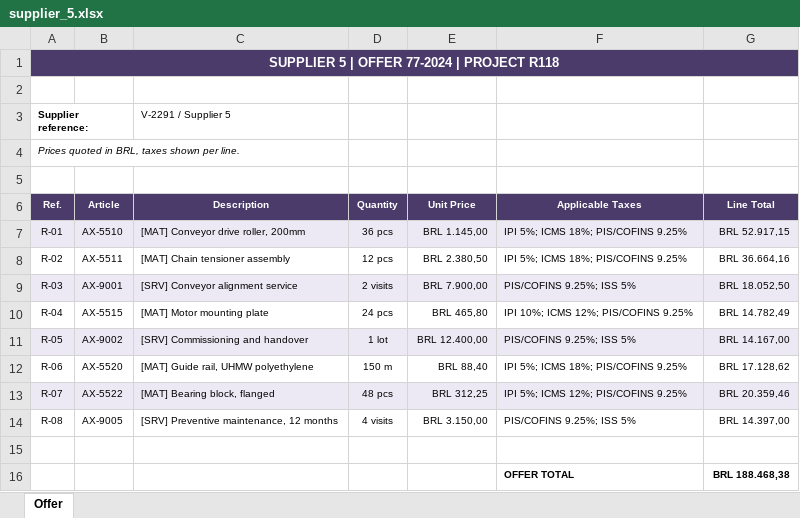
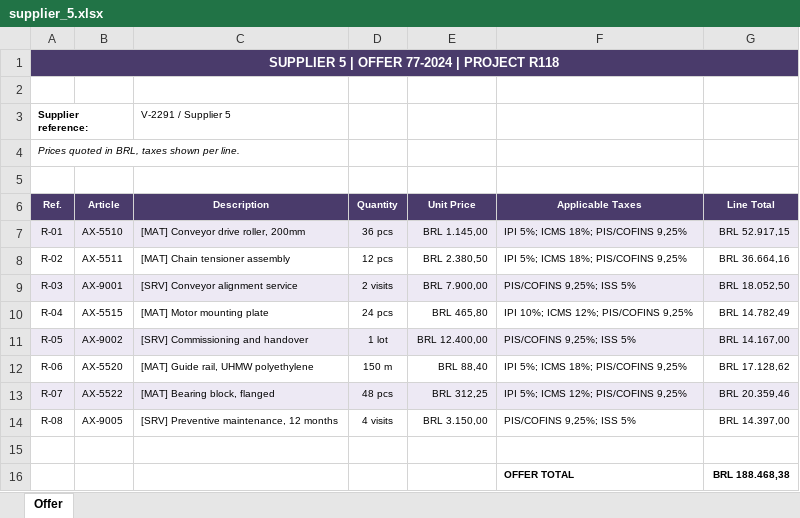
Before and after one commit to lucasnunesf/sap-automation, an Excel workbook: 01-supplier-intake/sample_data/supplier_5.xlsx, sheet Offer, drawn as a sheet; values as stored, in another font and other column widths than the file's, no borders; the diff names each change by its address in the sheet, - before the commit and + after, or states it on an @@ line.

Commit message:
fix PIS/COFINS decimal in supplier 5 sample

```diff
--- a/01-supplier-intake/sample_data/supplier_5.xlsx (sheet Offer)
+++ b/01-supplier-intake/sample_data/supplier_5.xlsx (sheet Offer)
-F7:F8 (Applicable Taxes): IPI 5%; ICMS 18%; PIS/COFINS 9.25%
+F7:F8 (Applicable Taxes): IPI 5%; ICMS 18%; PIS/COFINS 9,25%
-F9 (Applicable Taxes): PIS/COFINS 9.25%; ISS 5%
+F9 (Applicable Taxes): PIS/COFINS 9,25%; ISS 5%
-F10 (Applicable Taxes): IPI 10%; ICMS 12%; PIS/COFINS 9.25%
+F10 (Applicable Taxes): IPI 10%; ICMS 12%; PIS/COFINS 9,25%
-F11 (Applicable Taxes): PIS/COFINS 9.25%; ISS 5%
+F11 (Applicable Taxes): PIS/COFINS 9,25%; ISS 5%
-F12 (Applicable Taxes): IPI 5%; ICMS 18%; PIS/COFINS 9.25%
+F12 (Applicable Taxes): IPI 5%; ICMS 18%; PIS/COFINS 9,25%
-F13 (Applicable Taxes): IPI 5%; ICMS 12%; PIS/COFINS 9.25%
+F13 (Applicable Taxes): IPI 5%; ICMS 12%; PIS/COFINS 9,25%
-F14 (Applicable Taxes): PIS/COFINS 9.25%; ISS 5%
+F14 (Applicable Taxes): PIS/COFINS 9,25%; ISS 5%
```
